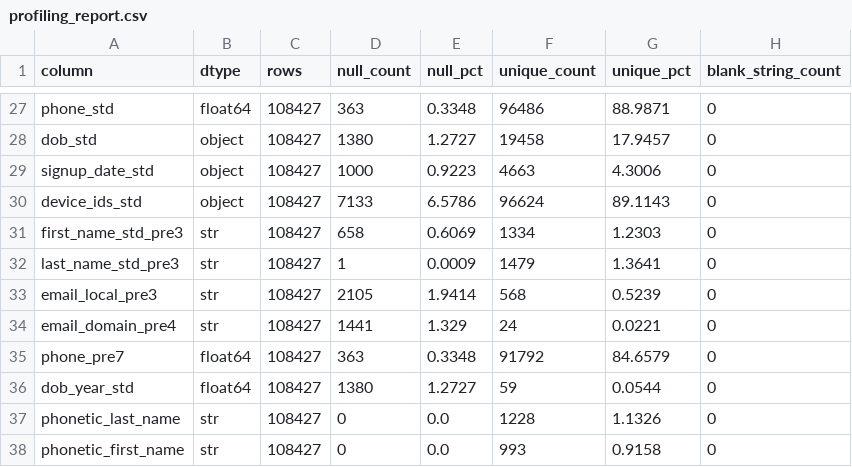
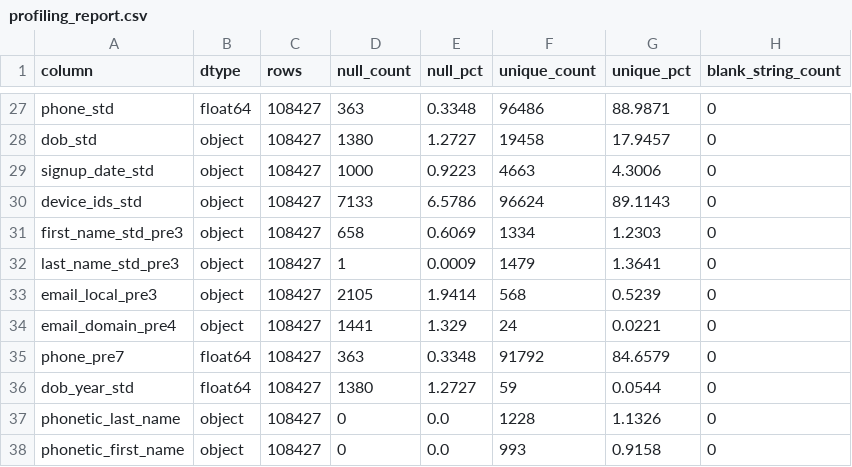
Before and after one commit to Boekanadip/dedupe-system-splink, a CSV file: outputs/profiling_report.csv, drawn as a sheet; only a part is shown, gaps mark what is left out; the diff covers the shown part only.

```diff
--- a/outputs/profiling_report.csv
+++ b/outputs/profiling_report.csv
@@ -30,9 +30,9 @@ signup_date_std,object,108427,1000,0.9223,4663,4.3006,0
 device_ids_std,object,108427,7133,6.5786,96624,89.1143,0
-first_name_std_pre3,str,108427,658,0.6069,1334,1.2303,0
-last_name_std_pre3,str,108427,1,0.0009,1479,1.3641,0
-email_local_pre3,str,108427,2105,1.9414,568,0.5239,0
-email_domain_pre4,str,108427,1441,1.329,24,0.0221,0
+first_name_std_pre3,object,108427,658,0.6069,1334,1.2303,0
+last_name_std_pre3,object,108427,1,0.0009,1479,1.3641,0
+email_local_pre3,object,108427,2105,1.9414,568,0.5239,0
+email_domain_pre4,object,108427,1441,1.329,24,0.0221,0
 phone_pre7,float64,108427,363,0.3348,91792,84.6579,0
 dob_year_std,float64,108427,1380,1.2727,59,0.0544,0
-phonetic_last_name,str,108427,0,0.0,1228,1.1326,0
-phonetic_first_name,str,108427,0,0.0,993,0.9158,0
+phonetic_last_name,object,108427,0,0.0,1228,1.1326,0
+phonetic_first_name,object,108427,0,0.0,993,0.9158,0
```
Also changed, not shown: 21 edited cells elsewhere in this file, data/labels/membership_flags.csv, 51 other files.
